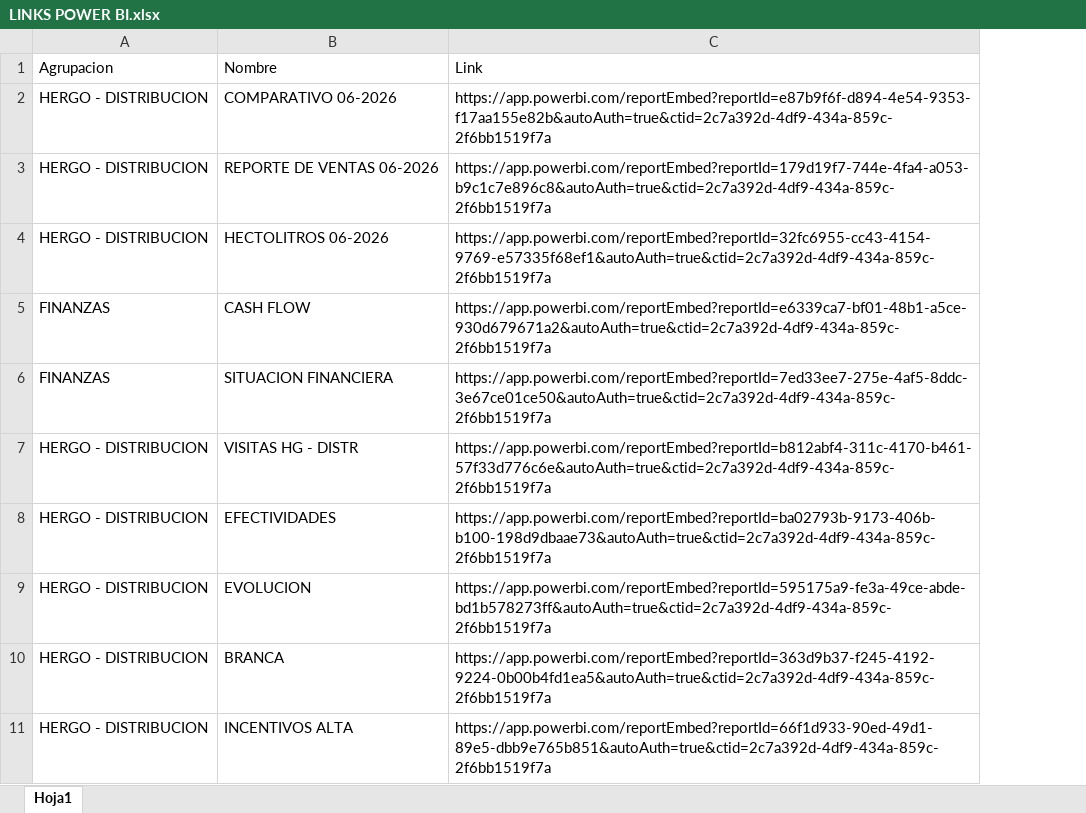
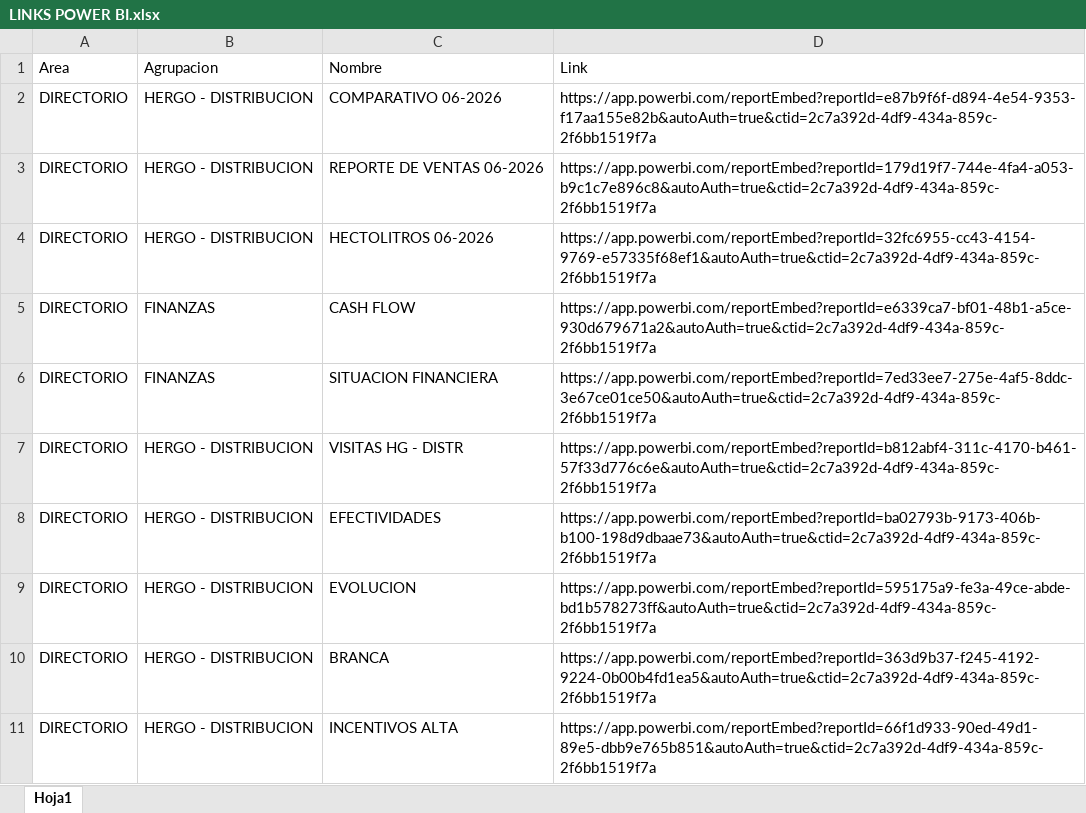
Before and after one commit to planeamientocomercialhergo-cyber/tableros-powerbi, an Excel workbook: LINKS POWER BI.xlsx, sheet Hoja1, drawn as a sheet; only a part is shown; values as stored, in another font and other column widths than the file's, no borders; the diff names each change by its address in the sheet, - before the commit and + after, or states it on an @@ line.

```diff
--- a/LINKS POWER BI.xlsx (sheet Hoja1)
+++ b/LINKS POWER BI.xlsx (sheet Hoja1)
+column A (Area), rows 2-11: all DIRECTORIO
```
Also changed, not shown: 1 other file.
